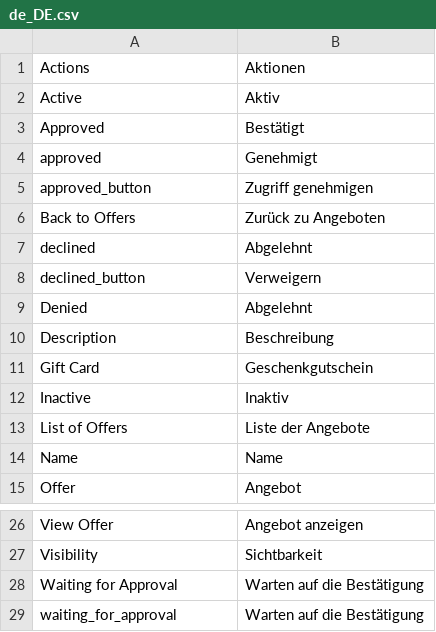
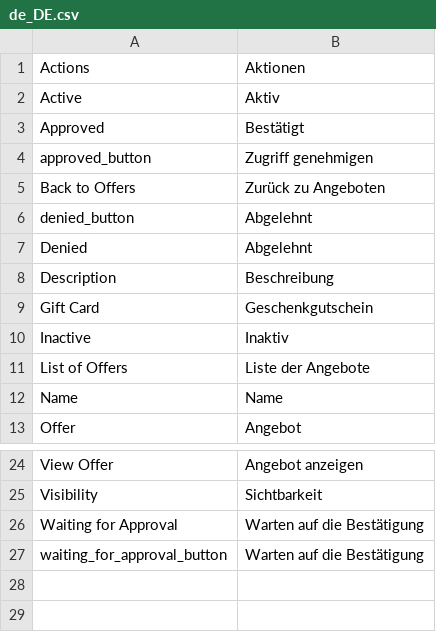
Before and after one commit to spryker/product-offer-gui, a CSV file: data/translation/Zed/de_DE.csv, drawn as a sheet; only a part is shown, gaps mark what is left out; removed rows and columns are numbered as before the commit, all else as after; the diff names each change by its address in the sheet, - before the commit and + after, or states it on an @@ line.

Commit message:
mp-3307: refactored logic in view controllers and plugins, fixed annotations, fixed translations

```diff
--- a/data/translation/Zed/de_DE.csv
+++ b/data/translation/Zed/de_DE.csv
-row 4: approved | Genehmigt
-A6: declined
+A6: denied_button
-row 8: declined_button | Verweigern
-A27: waiting_for_approval
+A27: waiting_for_approval_button
```
Also changed, not shown: data/translation/Zed/en_US.csv, 16 other files.
